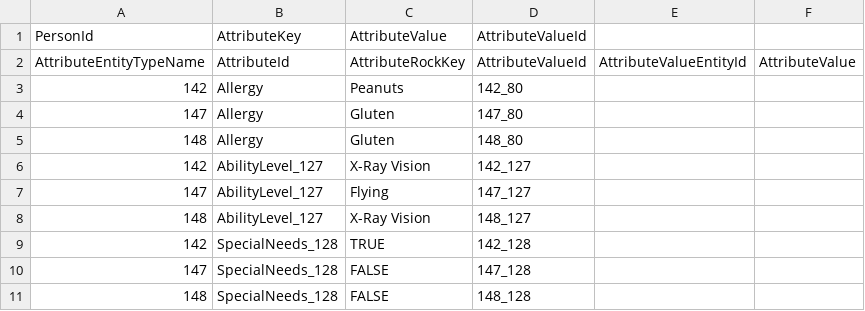
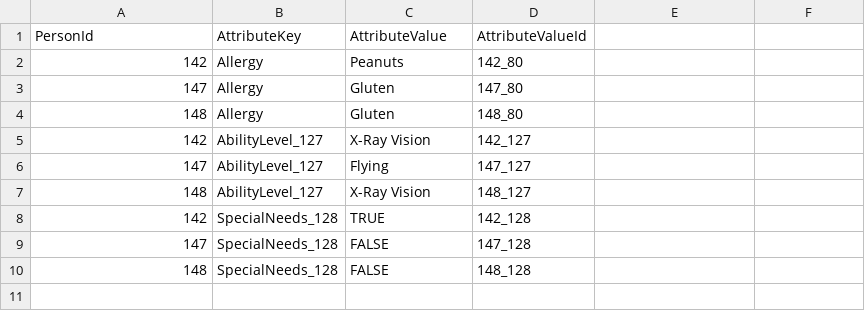
Before and after one commit to KingdomFirst/Bulldozer, a CSV file: Bulldozer.CSV/SampleCSVs/person-attributevalue.csv, drawn as a sheet; the diff names each change by its address in the sheet, - before the commit and + after, or states it on an @@ line.

```diff
--- a/Bulldozer.CSV/SampleCSVs/person-attributevalue.csv
+++ b/Bulldozer.CSV/SampleCSVs/person-attributevalue.csv
-row 2: AttributeEntityTypeName | AttributeId | AttributeRockKey | AttributeValueId | AttributeValueEntityId | AttributeValue
```
Also changed, not shown: Bulldozer.CSV/SampleCSVs/attendance.csv, Bulldozer.CSV/SampleCSVs/entityattribute.csv, 9 other files.
